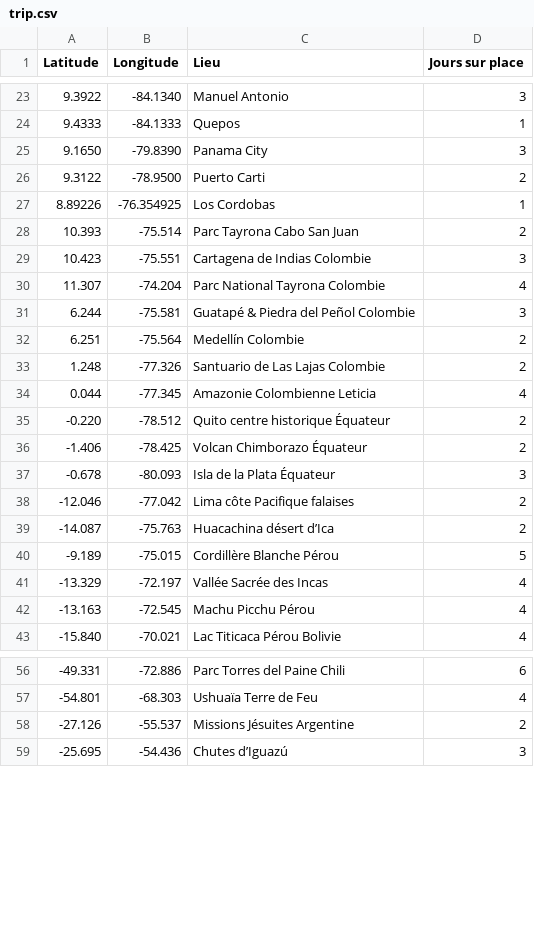
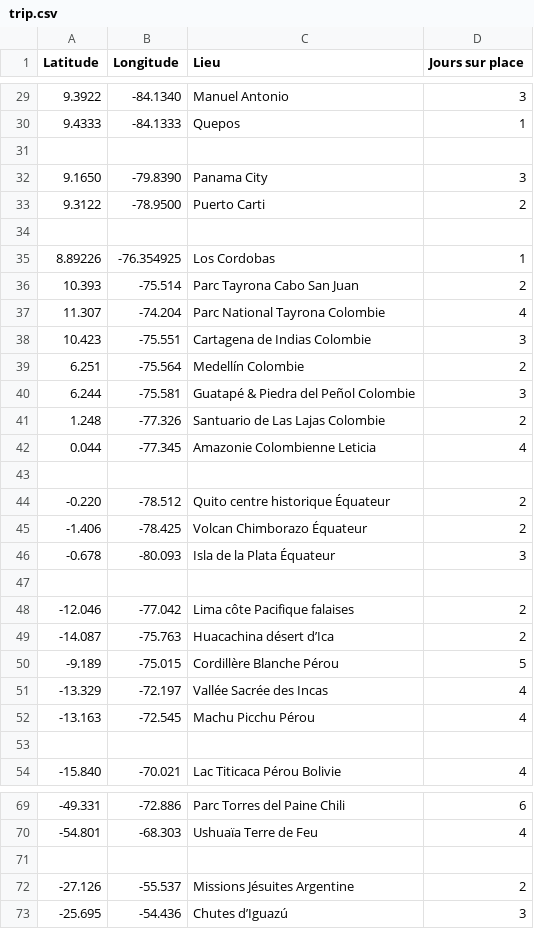
Before and after one commit to Anna-Paulina/Travel-map, a CSV file: trip.csv, drawn as a sheet; only a part is shown, gaps mark what is left out; the diff covers the shown part only.

```diff
--- a/trip.csv
+++ b/trip.csv
@@ -24,12 +30,15 @@ Latitude,Longitude,Lieu,Jours sur place
 9.4333,-84.1333,Quepos,1
+
 9.1650,-79.8390,Panama City,3
 9.3122,-78.9500,Puerto Carti,2
+
 8.89226,-76.354925,Los Cordobas,1
 10.393,-75.514,Parc Tayrona Cabo San Juan,2
+11.307,-74.204,Parc National Tayrona Colombie,4
 10.423,-75.551,Cartagena de Indias Colombie,3
-11.307,-74.204,Parc National Tayrona Colombie,4
+6.251,-75.564,Medellín Colombie,2
 6.244,-75.581,Guatapé & Piedra del Peñol Colombie,3
-6.251,-75.564,Medellín Colombie,2
 1.248,-77.326,Santuario de Las Lajas Colombie,2
 0.044,-77.345,Amazonie Colombienne Leticia,4
+
 -0.220,-78.512,Quito centre historique Équateur,2
@@ -37,2 +46,3 @@ Latitude,Longitude,Lieu,Jours sur place
 -0.678,-80.093,Isla de la Plata Équateur,3
+
 -12.046,-77.042,Lima côte Pacifique falaises,2
@@ -42,2 +52,3 @@ Latitude,Longitude,Lieu,Jours sur place
 -13.163,-72.545,Machu Picchu Pérou,4
+
 -15.840,-70.021,Lac Titicaca Pérou Bolivie,4
@@ -57,2 +70,3 @@ Latitude,Longitude,Lieu,Jours sur place
 -54.801,-68.303,Ushuaïa Terre de Feu,4
+
 -27.126,-55.537,Missions Jésuites Argentine,2
```
Also changed, not shown: 13 added rows, 9 removed rows, 11 moved rows and 8 edited cells elsewhere in this file.
